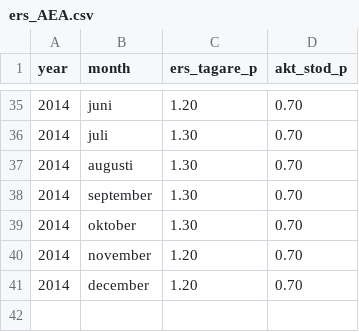
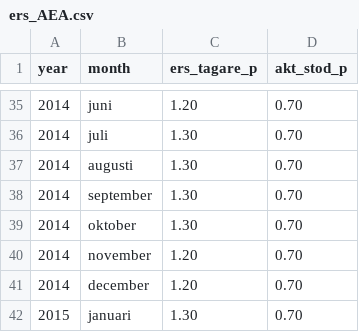
Before and after one commit to MansMeg/DIK_analys, a CSV file: Data/ers_AEA.csv, drawn as a sheet; only a part is shown, gaps mark what is left out.

Commit message:
Update ers_AEA.csv
Uppdaterat jan-15

```diff
--- a/Data/ers_AEA.csv
+++ b/Data/ers_AEA.csv
@@ -41 +41,2 @@
 2014,"december",1.20,0.70
+2015,"januari",1.30,0.70
```
